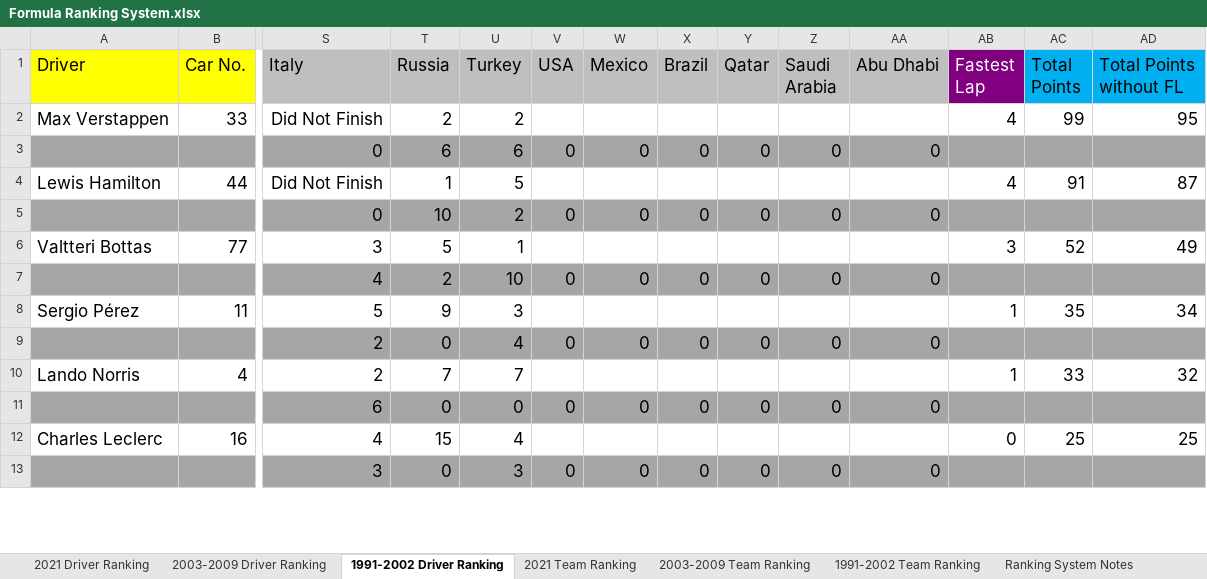
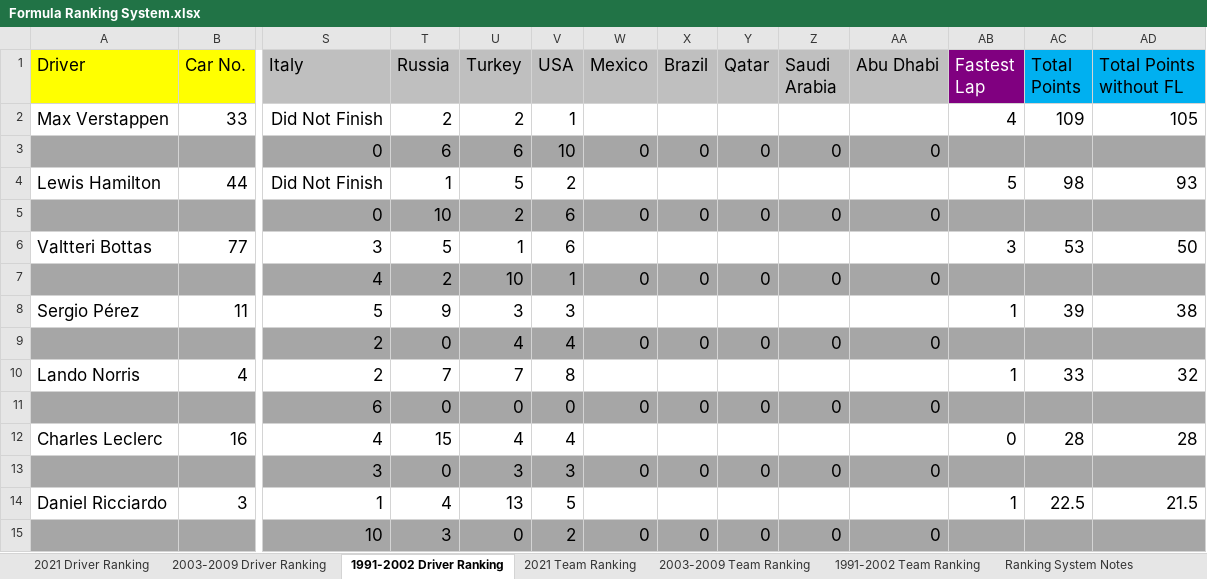
Before and after one commit to LITTLEPINKALLDEAD/DatasOnTelecom, an Excel workbook: 文档/其他文档/Others/Sports/Formula Ranking System.xlsx, sheet 1991-2002 Driver Ranking, drawn as a sheet; only a part is shown, gaps mark what is left out; values as stored, in another font and other column widths than the file's, no borders; rows hold the shown columns only; the diff covers the shown part only; the diff names each change by its address in the sheet, - before the commit and + after, or states it on an @@ line.

```diff
--- a/文档/其他文档/Others/Sports/Formula Ranking System.xlsx (sheet 1991-2002 Driver Ranking)
+++ b/文档/其他文档/Others/Sports/Formula Ranking System.xlsx (sheet 1991-2002 Driver Ranking)
-V2 (USA): (empty)
+V2 (USA): 1
-AC2 (Total Points): 99
+AC2 (Total Points): 109
-AD2 (Total Points without FL): 95
+AD2 (Total Points without FL): 105
-V3 (USA): 0
+V3 (USA): 10
-V4 (USA): (empty)
+V4 (USA): 2
-AB4 (Fastest Lap): 4
+AB4 (Fastest Lap): 5
-AC4 (Total Points): 91
+AC4 (Total Points): 98
-AD4 (Total Points without FL): 87
+AD4 (Total Points without FL): 93
-V5 (USA): 0
+V5 (USA): 6
-V6 (USA): (empty)
+V6 (USA): 6
-AC6 (Total Points): 52
+AC6 (Total Points): 53
-AD6 (Total Points without FL): 49
+AD6 (Total Points without FL): 50
-V7 (USA): 0
+V7 (USA): 1
-V8 (USA): (empty)
+V8 (USA): 3
-AC8 (Total Points): 35
+AC8 (Total Points): 39
-AD8 (Total Points without FL): 34
+AD8 (Total Points without FL): 38
-V9 (USA): 0
+V9 (USA): 4
-V10 (USA): (empty)
+V10 (USA): 8
-V12 (USA): (empty)
+V12 (USA): 4
-AC12 (Total Points): 25
+AC12 (Total Points): 28
-AD12 (Total Points without FL): 25
+AD12 (Total Points without FL): 28
-V13 (USA): 0
+V13 (USA): 3
+row 14: Daniel Ricciardo | 3 | 1 | 4 | 13 | 5 |  |  |  |  |  | 1 | 22.5 | 21.5
+row 15:  |  | 10 | 3 | 0 | 2 | 0 | 0 | 0 | 0 | 0
```
Also changed, not shown: 2 removed rows and 13 edited cells elsewhere in this sheet, sheet 2021 Driver Ranking, sheet 2003-2009 Driver Ranking, sheet 2021 Team Ranking, sheet 2003-2009 Team Ranking, sheet 1991-2002 Team Ranking, formulas that keep their value.
